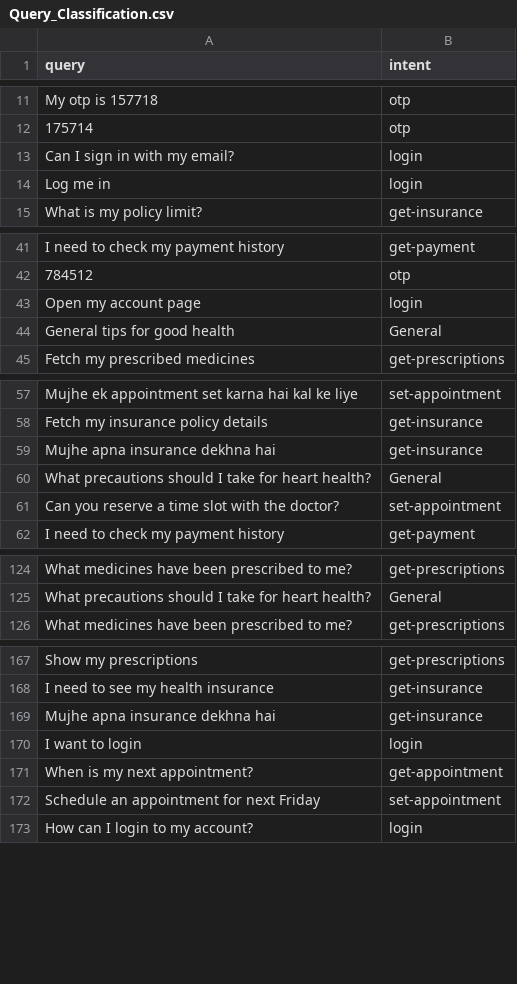
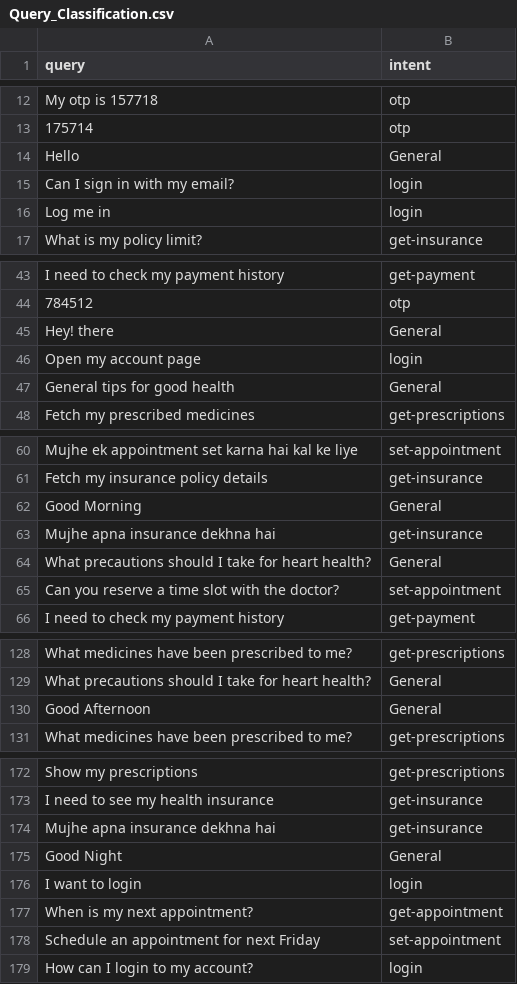
Before and after one commit to Mashru-Shyam/AI-Chatbot, a CSV file: Query_Classification.csv, drawn as a sheet; only a part is shown, gaps mark what is left out; the diff covers the shown part only.

```diff
--- a/Query_Classification.csv
+++ b/Query_Classification.csv
@@ -12,2 +13,3 @@ My otp is 157718,otp
 175714,otp
+Hello,General
 Can I sign in with my email?,login
@@ -42,2 +44,3 @@ I need to check my payment history,get-payment
 784512,otp
+Hey! there,General
 Open my account page,login
@@ -58,2 +61,3 @@ Mujhe ek appointment set karna hai kal ke liye,set-appointment
 Fetch my insurance policy details,get-insurance
+Good Morning,General
 Mujhe apna insurance dekhna hai,get-insurance
@@ -125,2 +129,3 @@ What medicines have been prescribed to me?,get-prescriptions
 What precautions should I take for heart health?,General
+Good Afternoon,General
 What medicines have been prescribed to me?,get-prescriptions
@@ -169,2 +174,3 @@ I need to see my health insurance,get-insurance
 Mujhe apna insurance dekhna hai,get-insurance
+Good Night,General
 I want to login,login
```
Also changed, not shown: 26 added rows elsewhere in this file, 22 other files.
